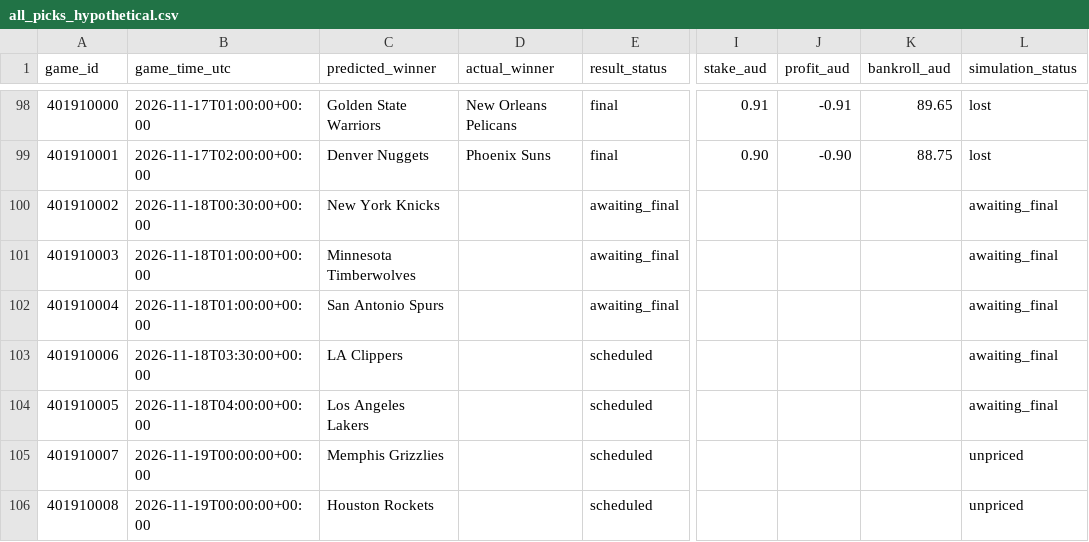
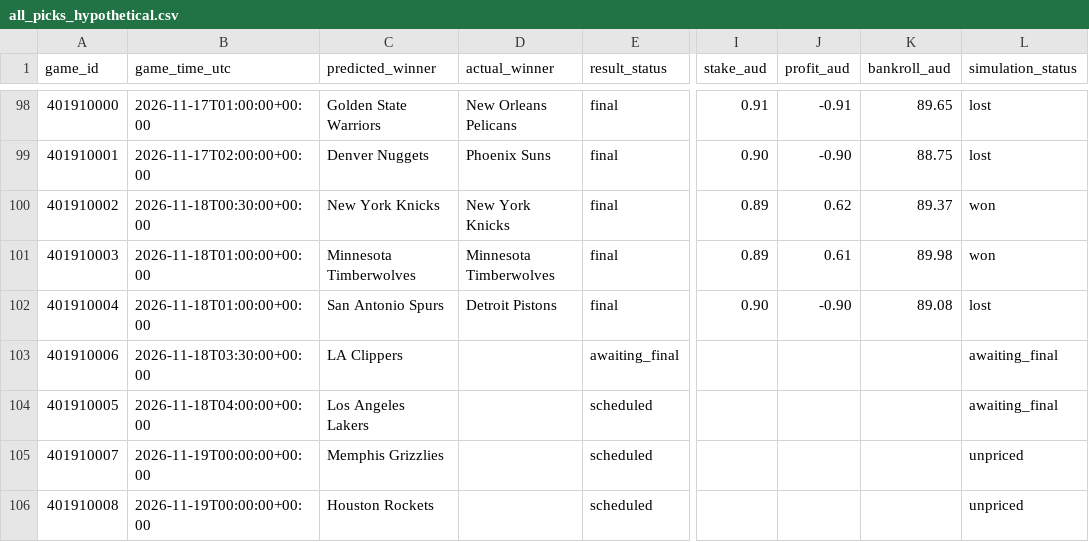
Before and after one commit to kensu-kimsu/nbamoneyprinter, a CSV file: research/prediction_results/all_picks_hypothetical.csv, drawn as a sheet; only a part is shown, gaps mark what is left out; the diff names each change by its address in the sheet, - before the commit and + after, or states it on an @@ line.

```diff
--- a/research/prediction_results/all_picks_hypothetical.csv
+++ b/research/prediction_results/all_picks_hypothetical.csv
-D100 (actual_winner): (empty)
+D100 (actual_winner): New York Knicks
-E100:E102 (result_status): awaiting_final
+E100:E102 (result_status): final
-I100:I101 (stake_aud): (empty)
+I100:I101 (stake_aud): 0.89
-J100 (profit_aud): (empty)
+J100 (profit_aud): 0.62
-K100 (bankroll_aud): (empty)
+K100 (bankroll_aud): 89.37
-L100:L101 (simulation_status): awaiting_final
+L100:L101 (simulation_status): won
-D101 (actual_winner): (empty)
+D101 (actual_winner): Minnesota Timberwolves
-J101 (profit_aud): (empty)
+J101 (profit_aud): 0.61
-K101 (bankroll_aud): (empty)
+K101 (bankroll_aud): 89.98
-D102 (actual_winner): (empty)
+D102 (actual_winner): Detroit Pistons
-I102 (stake_aud): (empty)
+I102 (stake_aud): 0.90
-J102 (profit_aud): (empty)
+J102 (profit_aud): -0.90
-K102 (bankroll_aud): (empty)
+K102 (bankroll_aud): 89.08
-L102 (simulation_status): awaiting_final
+L102 (simulation_status): lost
-E103 (result_status): scheduled
+E103 (result_status): awaiting_final
```
Also changed, not shown: research/prediction_results/all_predictions.csv, research/prediction_results/bankroll_daily_history.csv, 3 other files.
